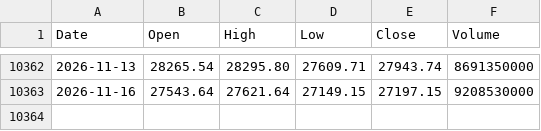
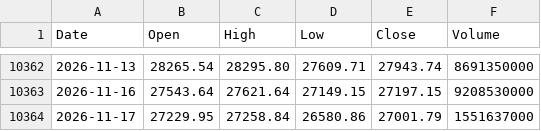
Before and after one commit to coattail/DCA-Lab, a CSV file: web/data/nasdaq100.csv, drawn as a sheet; only a part is shown, gaps mark what is left out.

```diff
--- a/web/data/nasdaq100.csv
+++ b/web/data/nasdaq100.csv
@@ -10363 +10363,2 @@ Date,Open,High,Low,Close,Volume
 2026-11-16,27543.64,27621.64,27149.15,27197.15,9208530000
+2026-11-17,27229.95,27258.84,26580.86,27001.79,1551637000
```
Also changed, not shown: web/data/hs300-total-return.csv, web/data/nasdaq100-total-return.csv, 6 other files.
